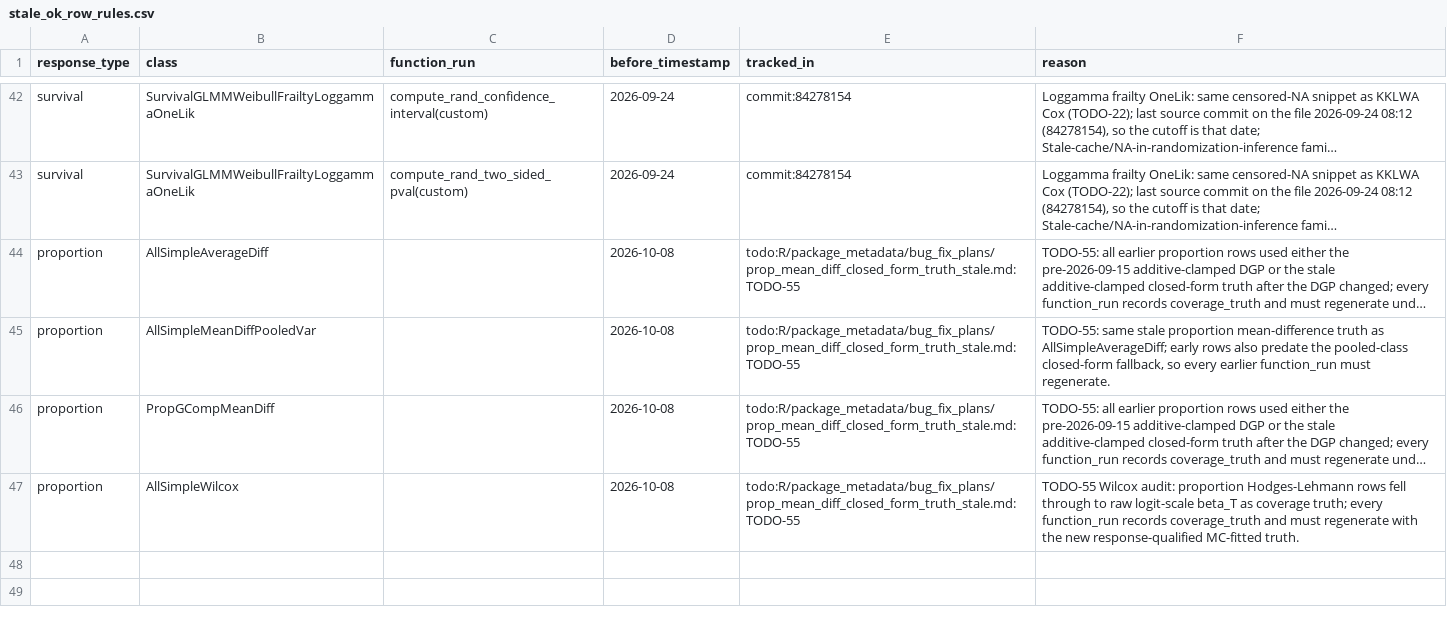
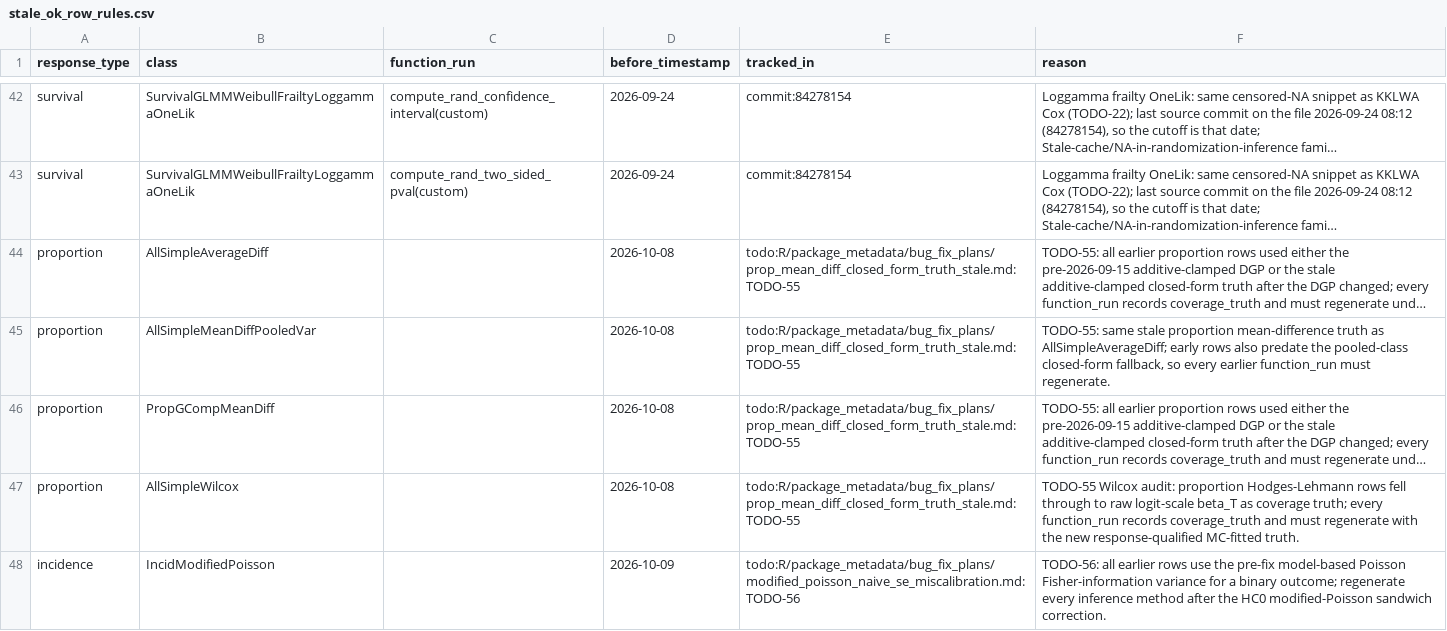
Before and after one commit to kapelner/EDI, a CSV file: R/package_tests/stale_ok_row_rules.csv, drawn as a sheet; only a part is shown, gaps mark what is left out; long unchanged cells end in …; the diff names each change by its address in the sheet, - before the commit and + after, or states it on an @@ line.

```diff
--- a/R/package_tests/stale_ok_row_rules.csv
+++ b/R/package_tests/stale_ok_row_rules.csv
+row 48: incidence | IncidModifiedPoisson |  | 2026-10-09 | todo:R/package_metadata/bug_fix_plans/modified_poisson_naive_se_miscalibration.md:TODO-56 | TODO-56: all earlier rows use the pre-fix model-based Poisson Fisher-information variance for a binary outcome; regenerate every inference method after the HC0 modified-Poisson sandwich correction.
```
Also changed, not shown: 49 other files.
